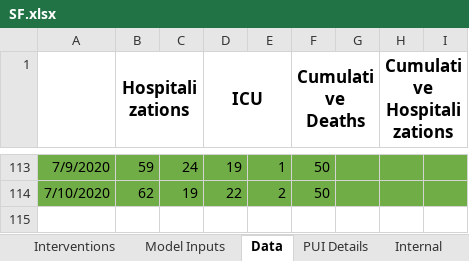
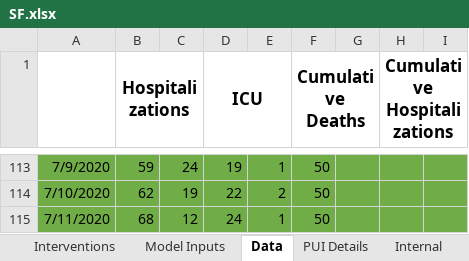
Before and after one commit to cmhoove14/LEMMA, an Excel workbook: CMH/LEMMA_SF/SF.xlsx, sheet Data, drawn as a sheet; only a part is shown, gaps mark what is left out; values as stored, in another font and other column widths than the file's, no borders; the diff names each change by its address in the sheet, - before the commit and + after, or states it on an @@ line.

```diff
--- a/CMH/LEMMA_SF/SF.xlsx (sheet Data)
+++ b/CMH/LEMMA_SF/SF.xlsx (sheet Data)
+row 115: 7/11/2020 | 68 | 12 | 24 | 1 | 50
```
Also changed, not shown: 3 other files.
